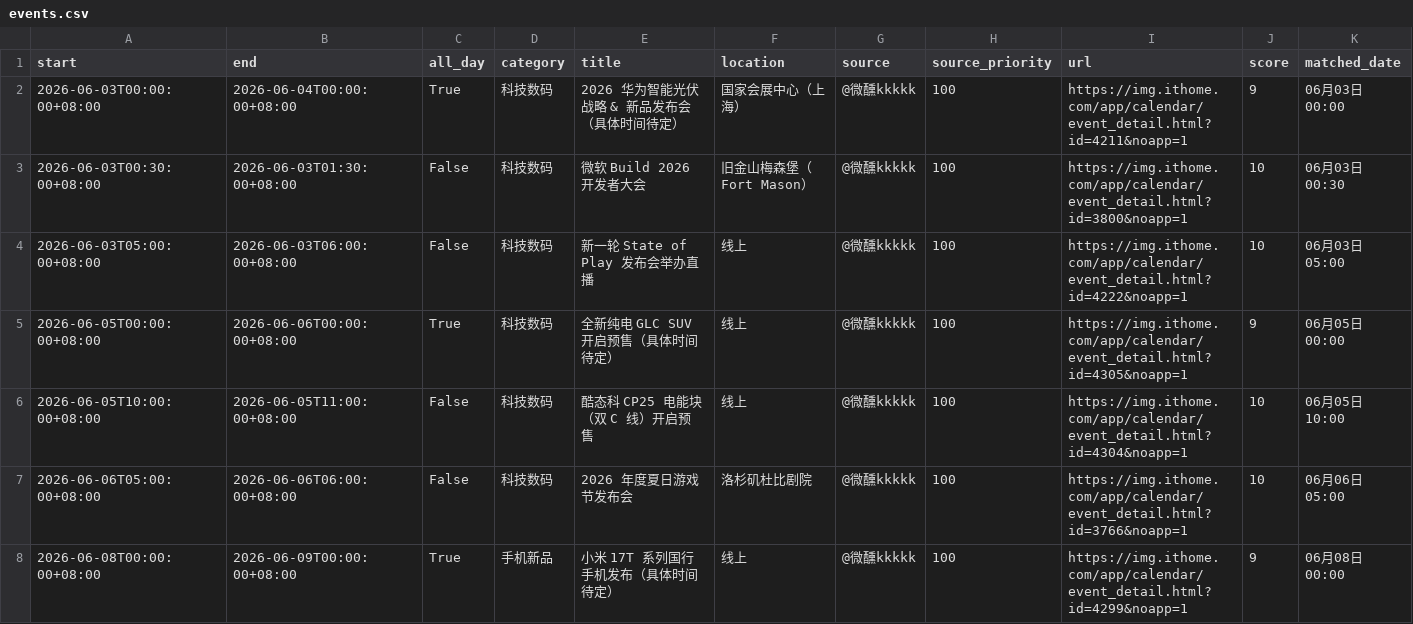
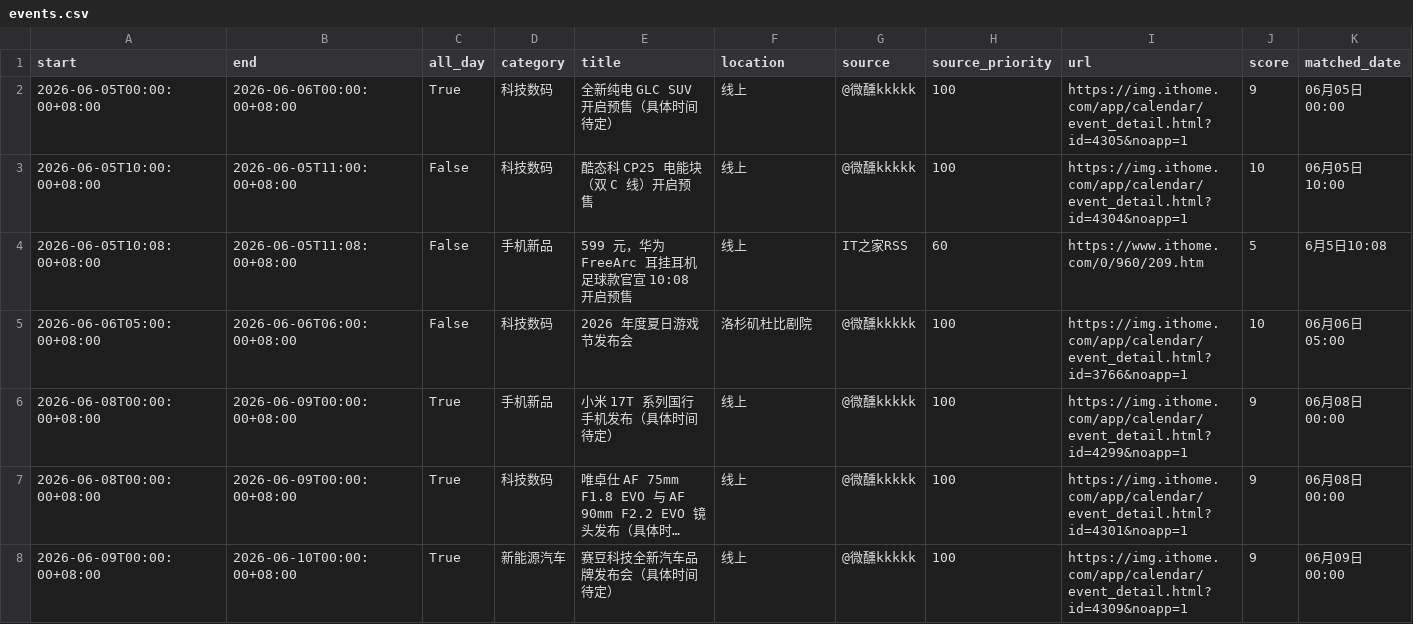
Before and after one commit to weixunkkkkk/fabuhuizixun, a CSV file: out/events.csv, drawn as a sheet; only a part is shown; the shorter side is filled out with more unchanged rows; long unchanged cells end in ….

```diff
--- a/out/events.csv
+++ b/out/events.csv
@@ -1,7 +1,5 @@
 start,end,all_day,category,title,location,source,source_priority,url,score,matched_date
-2026-06-03T00:00:00+08:00,2026-06-04T00:00:00+08:00,True,科技数码,2026 华为智能光伏战略 & 新品发布会（具体时间待定）,国家会展中心（上海）,@微醺kkkkk,100,https://img.ithome.com/app/calendar/event_detail.html?id=4211&noapp=1,9,06月03日 00:00
-2026-06-03T00:30:00+08:00,2026-06-03T01:30:00+08:00,False,科技数码,微软 Build 2026 开发者大会,旧金山梅森堡（Fort Mason）,@微醺kkkkk,100,https://img.ithome.com/app/calendar/event_detail.html?id=3800&noapp=1,10,06月03日 00:30
-2026-06-03T05:00:00+08:00,2026-06-03T06:00:00+08:00,False,科技数码,新一轮 State of Play 发布会举办直播,线上,@微醺kkkkk,100,https://img.ithome.com/app/calendar/event_detail.html?id=4222&noapp=1,10,06月03日 05:00
 2026-06-05T00:00:00+08:00,2026-06-06T00:00:00+08:00,True,科技数码,全新纯电 GLC SUV 开启预售（具体时间待定）,线上,@微醺kkkkk,100,https://img.ithome.com/app/calendar/event_detail.html?id=4305&noapp=1,9,06月05日 00:00
 2026-06-05T10:00:00+08:00,2026-06-05T11:00:00+08:00,False,科技数码,酷态科 CP25 电能块（双 C 线）开启预售,线上,@微醺kkkkk,100,https://img.ithome.com/app/calendar/event_detail.html?id=4304&noapp=1,10,06月05日 10:00
+2026-06-05T10:08:00+08:00,2026-06-05T11:08:00+08:00,False,手机新品,599 元，华为 FreeArc 耳挂耳机足球款官宣 10:08 开启预售,线上,IT之家RSS,60,https://www.ithome.com/0/960/209.htm,5,6月5日10:08
 2026-06-06T05:00:00+08:00,2026-06-06T06:00:00+08:00,False,科技数码,2026 年度夏日游戏节发布会,洛杉矶杜比剧院,@微醺kkkkk,100,https://img.ithome.com/app/calendar/event_detail.html?id=3766&noapp=1,10,06月06日 05:00
```
Also changed, not shown: out/google_calendar_import.csv, 6 other files.
